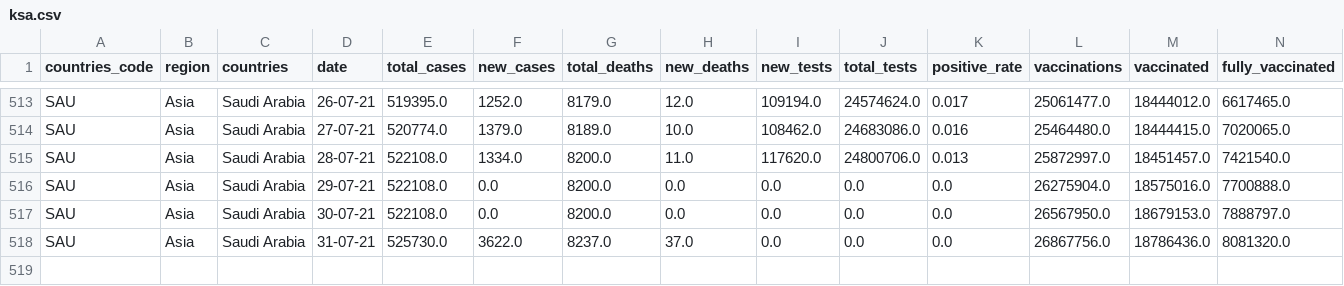
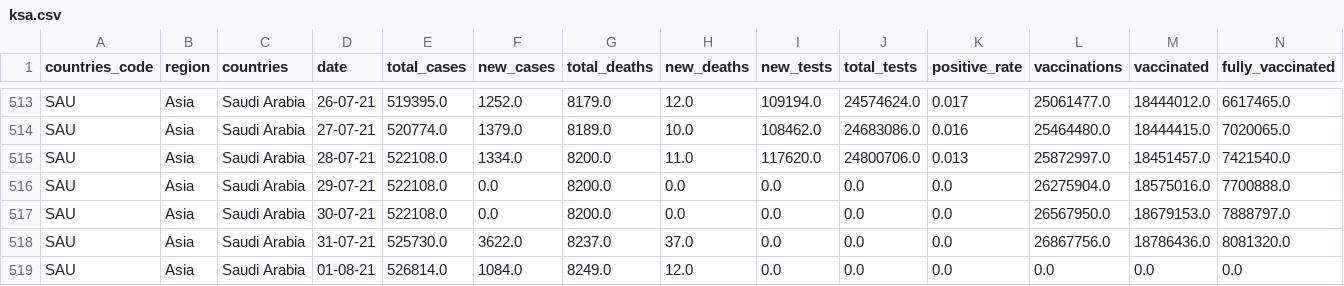
Before and after one commit to iimrx/data-analysis-workflow, a CSV file: datasets/created/ksa.csv, drawn as a sheet; only a part is shown, gaps mark what is left out; rows hold the shown columns only; the diff names each change by its address in the sheet, - before the commit and + after, or states it on an @@ line.

Commit message:
Done Updating (Dataset and DB)

```diff
--- a/datasets/created/ksa.csv
+++ b/datasets/created/ksa.csv
+row 519: SAU | Asia | Saudi Arabia | 01-08-21 | 526814.0 | 1084.0 | 8249.0 | 12.0 | 0.0 | 0.0 | 0.0 | 0.0 | 0.0 | 0.0
```
Also changed, not shown: 2 other files.
